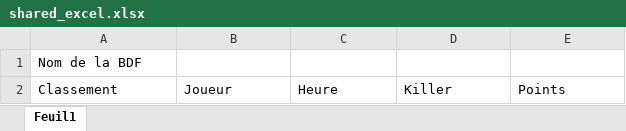
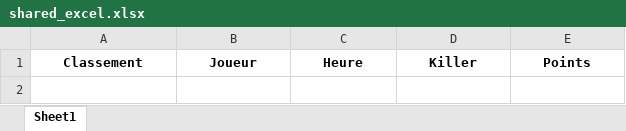
Before and after one commit to come-collab/manipulating_excels, an Excel workbook: Manipulating Excels with Code/shared_excel.xlsx, sheet Sheet1, drawn as a sheet; values as stored, in another font and other column widths than the file's, no borders; removed rows and columns are numbered as before the commit, all else as after; the diff names each change by its address in the sheet, - before the commit and + after, or states it on an @@ line.

```diff
--- a/Manipulating Excels with Code/shared_excel.xlsx (sheet Sheet1)
+++ b/Manipulating Excels with Code/shared_excel.xlsx (sheet Sheet1)
-sheet tab: Feuil1
+sheet tab: Sheet1
-row 1: Nom de la BDF
@@ A1:E1 bold: off → on, alignment: left → center @@
```
Also changed, not shown: 1 other file.
